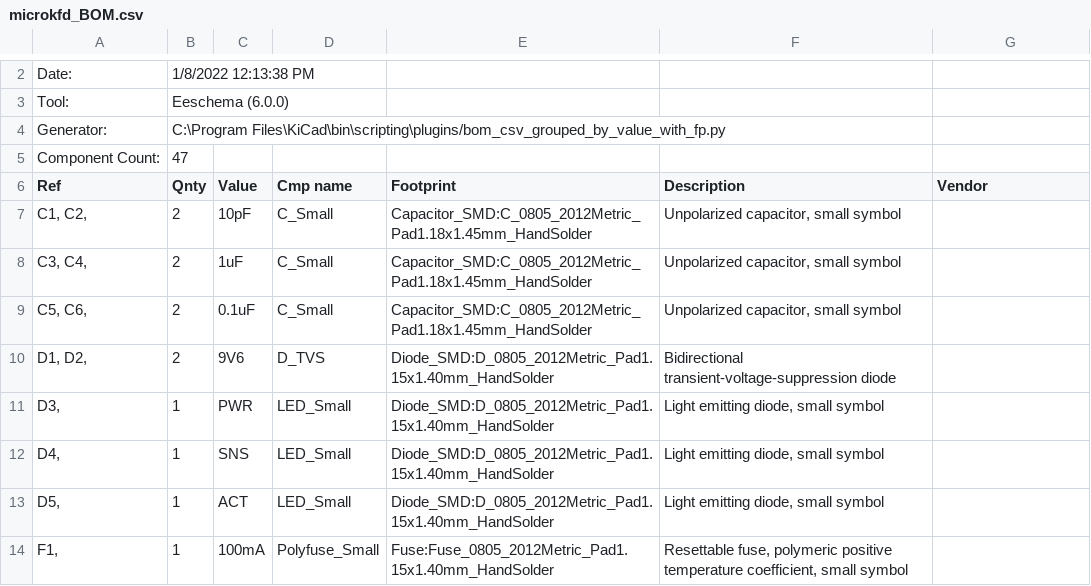
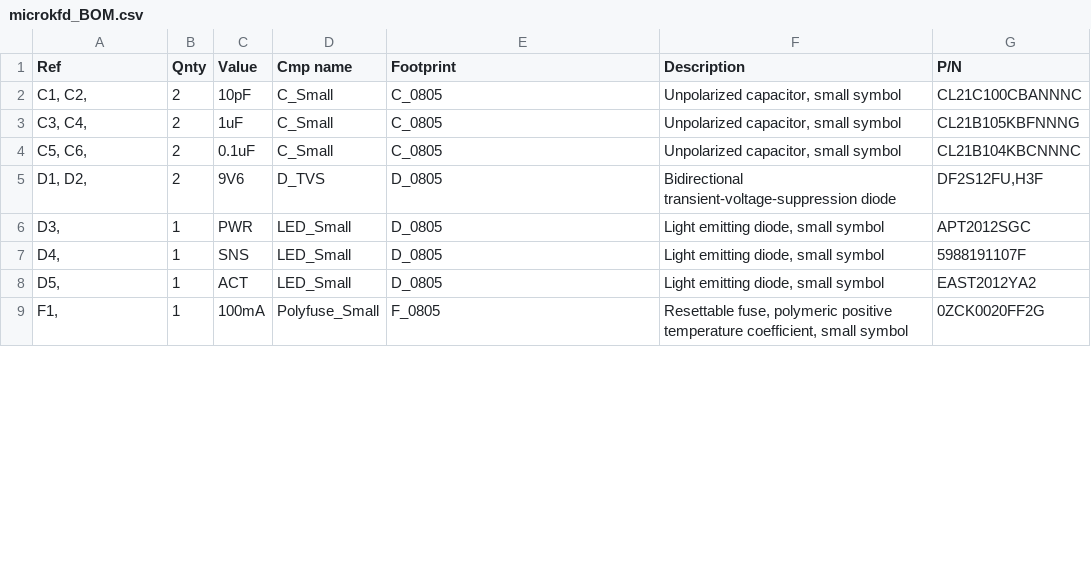
Before and after one commit to W3AXL/MicroKFD, a CSV file: microkfd_BOM.csv, drawn as a sheet; only a part is shown, gaps mark what is left out; the diff covers the shown part only.

```diff
--- a/microkfd_BOM.csv
+++ b/microkfd_BOM.csv
@@ -2,13 +1,9 @@
-"Date:","1/8/2022 12:13:38 PM"
-"Tool:","Eeschema (6.0.0)"
-"Generator:","C:\Program Files\KiCad\bin\scripting\plugins/bom_csv_grouped_by_value_with_fp.py"
-"Component Count:","47"
-"Ref","Qnty","Value","Cmp name","Footprint","Description","Vendor"
-"C1, C2, ","2","10pF","C_Small","Capacitor_SMD:C_0805_2012Metric_Pad1.18x1.45mm_HandSolder","Unpolarized capacitor, small symbol",""
-"C3, C4, ","2","1uF","C_Small","Capacitor_SMD:C_0805_2012Metric_Pad1.18x1.45mm_HandSolder","Unpolarized capacitor, small symbol",""
-"C5, C6, ","2","0.1uF","C_Small","Capacitor_SMD:C_0805_2012Metric_Pad1.18x1.45mm_HandSolder","Unpolarized capacitor, small symbol",""
-"D1, D2, ","2","9V6","D_TVS","Diode_SMD:D_0805_2012Metric_Pad1.15x1.40mm_HandSolder","Bidirectional transient-voltage-suppression diode",""
-"D3, ","1","PWR","LED_Small","Diode_SMD:D_0805_2012Metric_Pad1.15x1.40mm_HandSolder","Light emitting diode, small symbol",""
-"D4, ","1","SNS","LED_Small","Diode_SMD:D_0805_2012Metric_Pad1.15x1.40mm_HandSolder","Light emitting diode, small symbol",""
-"D5, ","1","ACT","LED_Small","Diode_SMD:D_0805_2012Metric_Pad1.15x1.40mm_HandSolder","Light emitting diode, small symbol",""
-"F1, ","1","100mA","Polyfuse_Small","Fuse:Fuse_0805_2012Metric_Pad1.15x1.40mm_HandSolder","Resettable fuse, polymeric positive temperature coefficient, small symbol",""
+Ref,Qnty,Value,Cmp name,Footprint,Description,P/N
+"C1, C2, ",2,10pF,C_Small,C_0805,"Unpolarized capacitor, small symbol",CL21C100CBANNNC
+"C3, C4, ",2,1uF,C_Small,C_0805,"Unpolarized capacitor, small symbol",CL21B105KBFNNNG
+"C5, C6, ",2,0.1uF,C_Small,C_0805,"Unpolarized capacitor, small symbol",CL21B104KBCNNNC
+"D1, D2, ",2,9V6,D_TVS,D_0805,Bidirectional transient-voltage-suppression diode,"DF2S12FU,H3F"
+"D3, ",1,PWR,LED_Small,D_0805,"Light emitting diode, small symbol",APT2012SGC
+"D4, ",1,SNS,LED_Small,D_0805,"Light emitting diode, small symbol",5988191107F
+"D5, ",1,ACT,LED_Small,D_0805,"Light emitting diode, small symbol",EAST2012YA2
+"F1, ",1,100mA,Polyfuse_Small,F_0805,"Resettable fuse, polymeric positive temperature coefficient, small symbol",0ZCK0020FF2G
```
Also changed, not shown: 1 removed row and 27 edited cells elsewhere in this file, 16 other files.
